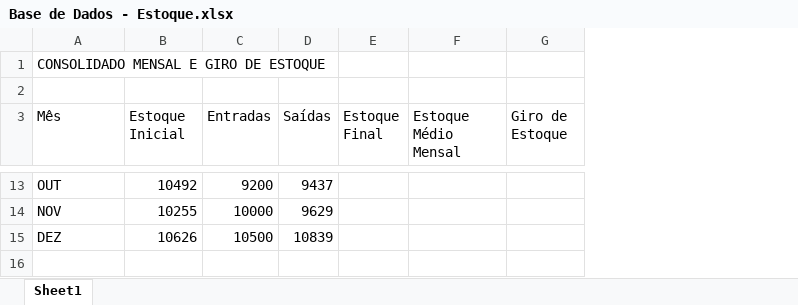
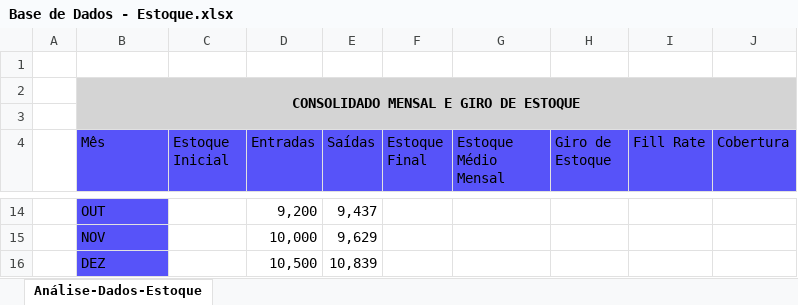
Before and after one commit to rmoliveira17/turma_admin_20262, an Excel workbook: Base de Dados - Estoque.xlsx, sheet Análise-Dados-Estoque, drawn as a sheet; only a part is shown, gaps mark what is left out; values as stored, in another font and other column widths than the file's, no borders; addresses are those after the commit; the diff covers the shown part only; the diff names each change by its address in the sheet, - before the commit and + after, or states it on an @@ line.

```diff
--- a/Base de Dados - Estoque.xlsx (sheet Análise-Dados-Estoque)
+++ b/Base de Dados - Estoque.xlsx (sheet Análise-Dados-Estoque)
-sheet tab: Sheet1
+sheet tab: Análise-Dados-Estoque
+column A, empty
+column I (Fill Rate), empty
+column J (Cobertura), empty
+row 1: (empty)
-B2:H3 fill: none
+B2:H3 fill: #D4D4D4
@@ B2 bold: off → on, alignment: left → center @@
+B2:J3 merged
-B4:H4 fill: none
+B4:H4 fill: #5753F9
-B14:B16 fill: none
+B14:B16 fill: #5753F9
-C14 (Estoque Inicial): 10492
+C14 (Estoque Inicial): (empty)
-D14 (Entradas): 9200
+D14 (Entradas): 9,200
-E14 (Saídas): 9437
+E14 (Saídas): 9,437
-C15 (Estoque Inicial): 10255
+C15 (Estoque Inicial): (empty)
-D15 (Entradas): 10000
+D15 (Entradas): 10,000
-E15 (Saídas): 9629
+E15 (Saídas): 9,629
-C16 (Estoque Inicial): 10626
+C16 (Estoque Inicial): (empty)
-D16 (Entradas): 10500
+D16 (Entradas): 10,500
-E16 (Saídas): 10839
+E16 (Saídas): 10,839
```
Also changed, not shown: 27 edited cells and cell formats elsewhere in this sheet.
